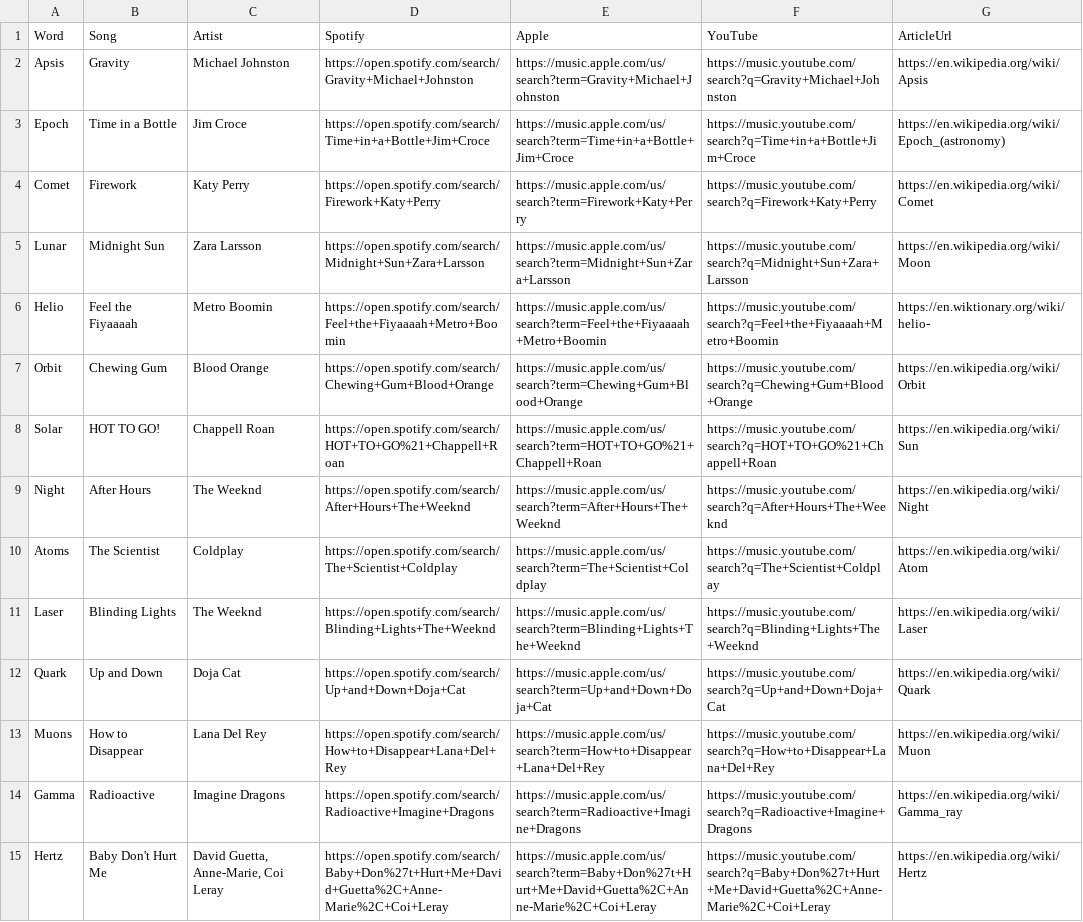
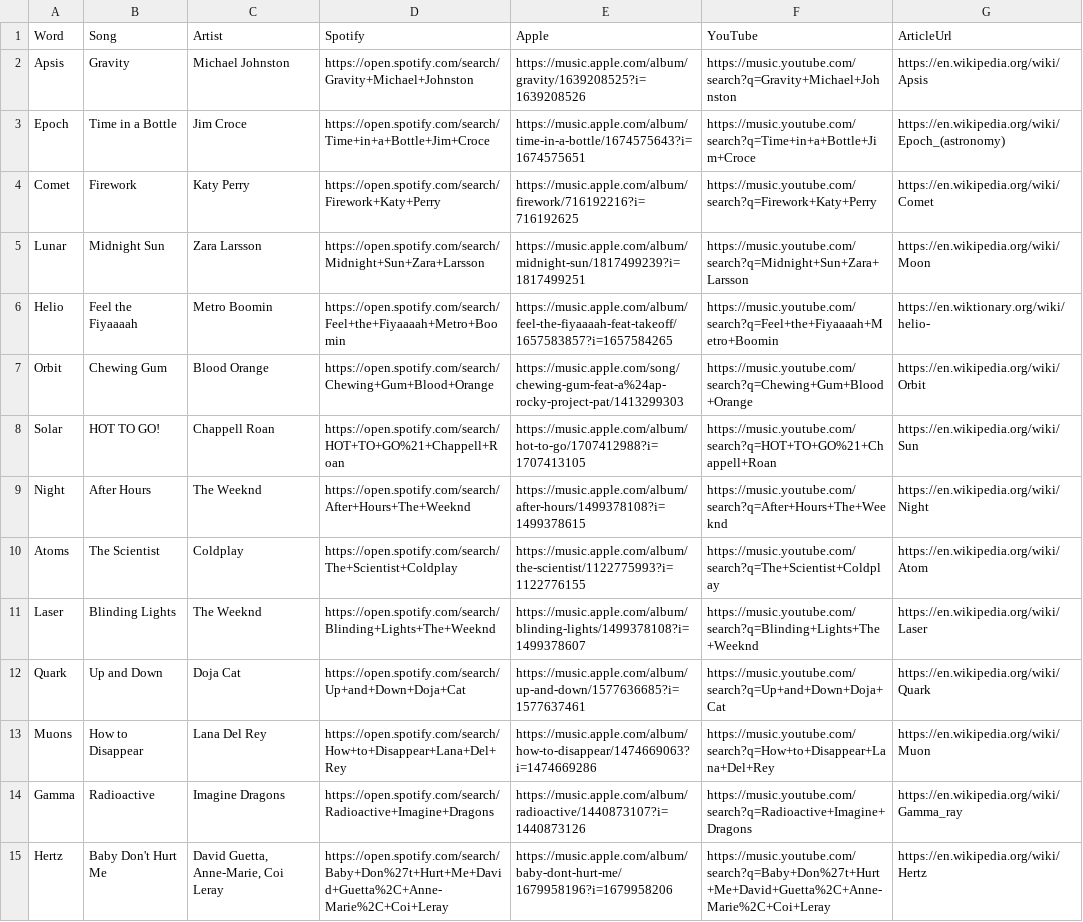
Before and after one commit to KrishnaNR15/Stardle, a CSV file: api/_data/astrophysics_wordle_song_links-4.csv, drawn as a sheet; only a part is shown; the diff covers the shown part only; the diff names each change by its address in the sheet, - before the commit and + after, or states it on an @@ line.

Commit message:
Fix apple music hint URL on phone

```diff
--- a/api/_data/astrophysics_wordle_song_links-4.csv
+++ b/api/_data/astrophysics_wordle_song_links-4.csv
-E2 (Apple): https://music.apple.com/us/search?term=Gravity+Michael+Johnston
+E2 (Apple): https://music.apple.com/album/gravity/1639208525?i=1639208526
-E3 (Apple): https://music.apple.com/us/search?term=Time+in+a+Bottle+Jim+Croce
+E3 (Apple): https://music.apple.com/album/time-in-a-bottle/1674575643?i=1674575651
-E4 (Apple): https://music.apple.com/us/search?term=Firework+Katy+Perry
+E4 (Apple): https://music.apple.com/album/firework/716192216?i=716192625
-E5 (Apple): https://music.apple.com/us/search?term=Midnight+Sun+Zara+Larsson
+E5 (Apple): https://music.apple.com/album/midnight-sun/1817499239?i=1817499251
-E6 (Apple): https://music.apple.com/us/search?term=Feel+the+Fiyaaaah+Metro+Boomin
+E6 (Apple): https://music.apple.com/album/feel-the-fiyaaaah-feat-takeoff/1657583857?i=1657584265
-E7 (Apple): https://music.apple.com/us/search?term=Chewing+Gum+Blood+Orange
+E7 (Apple): https://music.apple.com/song/chewing-gum-feat-a%24ap-rocky-project-pat/1413299303
-E8 (Apple): https://music.apple.com/us/search?term=HOT+TO+GO%21+Chappell+Roan
+E8 (Apple): https://music.apple.com/album/hot-to-go/1707412988?i=1707413105
-E9 (Apple): https://music.apple.com/us/search?term=After+Hours+The+Weeknd
+E9 (Apple): https://music.apple.com/album/after-hours/1499378108?i=1499378615
-E10 (Apple): https://music.apple.com/us/search?term=The+Scientist+Coldplay
+E10 (Apple): https://music.apple.com/album/the-scientist/1122775993?i=1122776155
-E11 (Apple): https://music.apple.com/us/search?term=Blinding+Lights+The+Weeknd
+E11 (Apple): https://music.apple.com/album/blinding-lights/1499378108?i=1499378607
-E12 (Apple): https://music.apple.com/us/search?term=Up+and+Down+Doja+Cat
+E12 (Apple): https://music.apple.com/album/up-and-down/1577636685?i=1577637461
-E13 (Apple): https://music.apple.com/us/search?term=How+to+Disappear+Lana+Del+Rey
+E13 (Apple): https://music.apple.com/album/how-to-disappear/1474669063?i=1474669286
-E14 (Apple): https://music.apple.com/us/search?term=Radioactive+Imagine+Dragons
+E14 (Apple): https://music.apple.com/album/radioactive/1440873107?i=1440873126
-E15 (Apple): https://music.apple.com/us/search?term=Baby+Don%27t+Hurt+Me+David+Guetta%2C+Anne-Marie%2C+Coi+Leray
+E15 (Apple): https://music.apple.com/album/baby-dont-hurt-me/1679958196?i=1679958206
```
Also changed, not shown: 24 edited cells elsewhere in this file, 1 other file.
